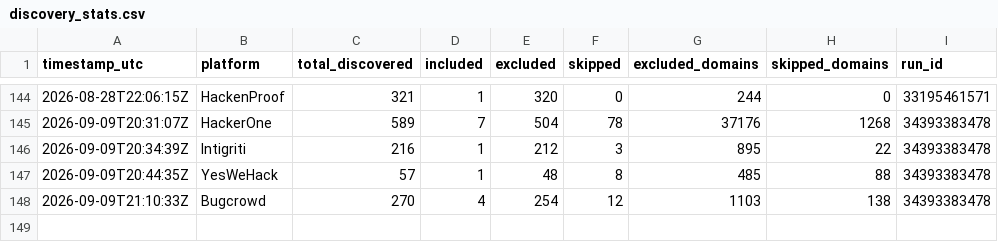
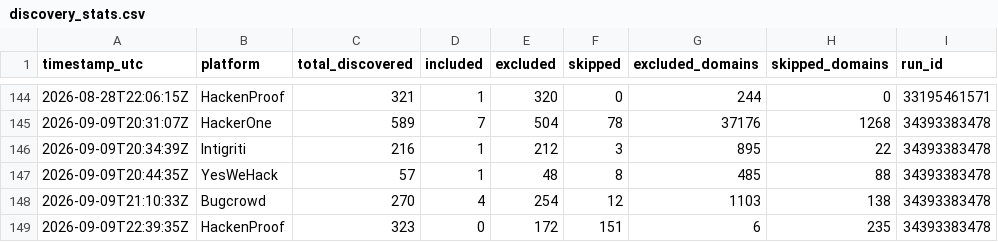
Before and after one commit to Fazila-Afreen-M-F/BBH, a CSV file: discovery_stats.csv, drawn as a sheet; only a part is shown, gaps mark what is left out; the diff names each change by its address in the sheet, - before the commit and + after, or states it on an @@ line.

Commit message:
Weekend vet (hackenproof) - cache/stats 2026-09-09

```diff
--- a/discovery_stats.csv
+++ b/discovery_stats.csv
+row 149: 2026-09-09T22:39:35Z | HackenProof | 323 | 0 | 172 | 151 | 6 | 235 | 34393383478
```
